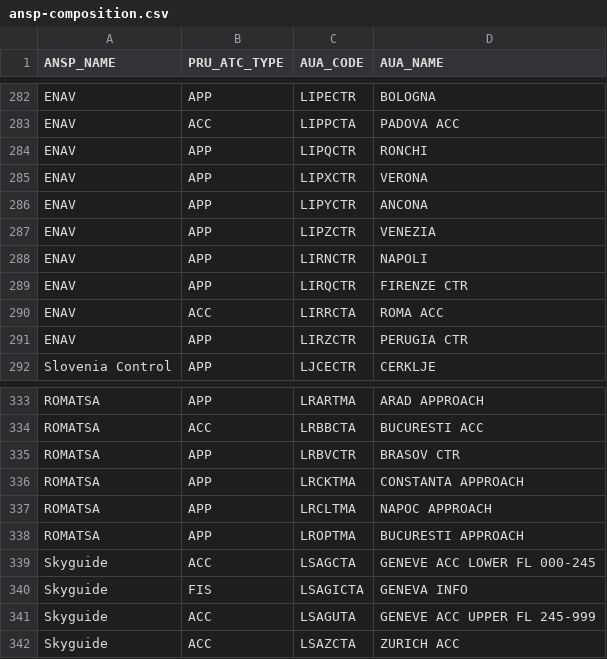
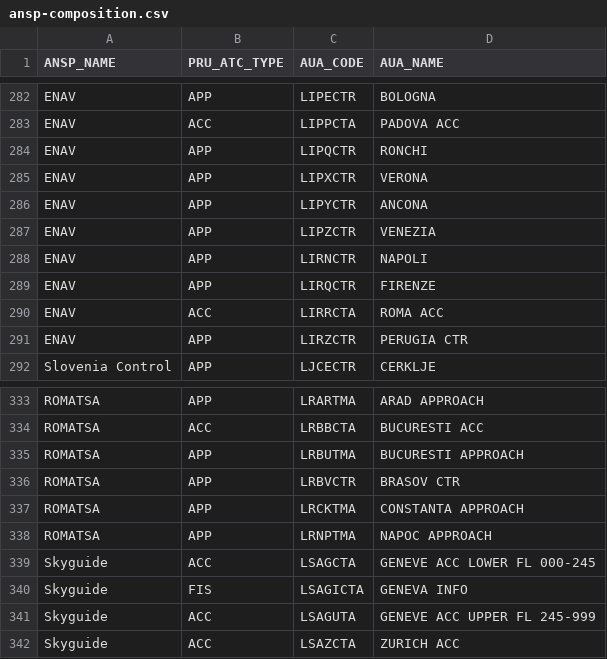
Before and after one commit to euctrl-pru/aiu-portal, a CSV file: data-config/ansp-composition.csv, drawn as a sheet; only a part is shown, gaps mark what is left out.

Commit message:
updating carousel , data and prc obs#5

```diff
--- a/data-config/ansp-composition.csv
+++ b/data-config/ansp-composition.csv
@@ -288,3 +288,3 @@ ENAV,APP,LIPZCTR,VENEZIA
 ENAV,APP,LIRNCTR,NAPOLI
-ENAV,APP,LIRQCTR,FIRENZE CTR
+ENAV,APP,LIRQCTR,FIRENZE
 ENAV,ACC,LIRRCTA,ROMA ACC
@@ -334,6 +334,6 @@ ROMATSA,APP,LRARTMA,ARAD APPROACH
 ROMATSA,ACC,LRBBCTA,BUCURESTI ACC
+ROMATSA,APP,LRBUTMA,BUCURESTI APPROACH
 ROMATSA,APP,LRBVCTR,BRASOV CTR
 ROMATSA,APP,LRCKTMA,CONSTANTA APPROACH
-ROMATSA,APP,LRCLTMA,NAPOC APPROACH
-ROMATSA,APP,LROPTMA,BUCURESTI APPROACH
+ROMATSA,APP,LRNPTMA,NAPOC APPROACH
 Skyguide,ACC,LSAGCTA,GENEVE ACC LOWER FL 000-245
```
Also changed, not shown: 10 other files.
